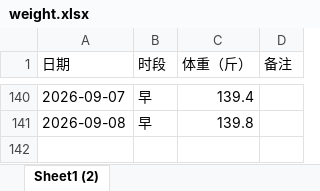
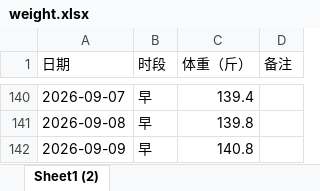
Before and after one commit to Sumer0825/Sumer, an Excel workbook: data/weight.xlsx, sheet Sheet1 (2), drawn as a sheet; only a part is shown, gaps mark what is left out; values as stored, in another font and other column widths than the file's, no borders; the diff names each change by its address in the sheet, - before the commit and + after, or states it on an @@ line.

Commit message:
更新体重数据 2026-09-16

```diff
--- a/data/weight.xlsx (sheet Sheet1 (2))
+++ b/data/weight.xlsx (sheet Sheet1 (2))
+row 142: 2026-09-09 | 早 | 140.8
```
